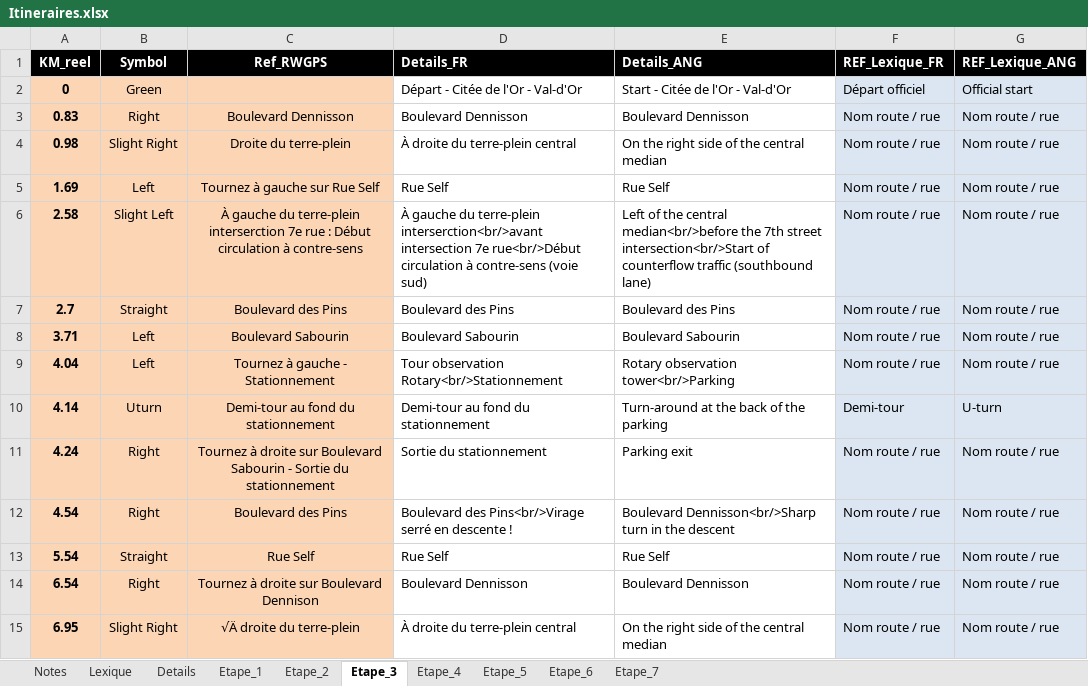
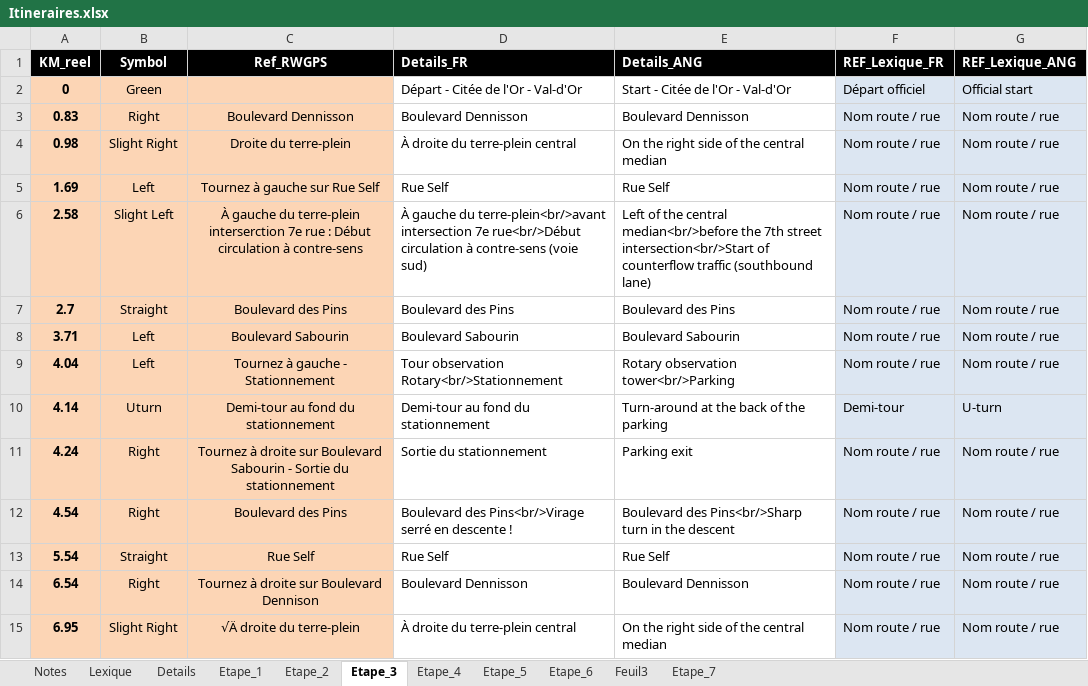
Before and after one commit to TourAbitibi/guide2024, an Excel workbook: excel/Itineraires.xlsx, sheet Etape_3, drawn as a sheet; only a part is shown; values as stored, in another font and other column widths than the file's, no borders; the diff names each change by its address in the sheet, - before the commit and + after, or states it on an @@ line.

```diff
--- a/excel/Itineraires.xlsx (sheet Etape_3)
+++ b/excel/Itineraires.xlsx (sheet Etape_3)
+sheet tab: Feuil3
-D6 (Details_FR): …gauche du terre-plein interserction<br/>avant intersection 7e…
+D6 (Details_FR): …gauche du terre-plein<br/>avant intersection 7e…
-E12 (Details_ANG): Boulevard Dennisson<br/>Sharp turn in…
+E12 (Details_ANG): Boulevard des Pins<br/>Sharp turn in…
```
Also changed, not shown: sheet Etape_6, sheet Etape_1, sheet Details, 34 other files.
